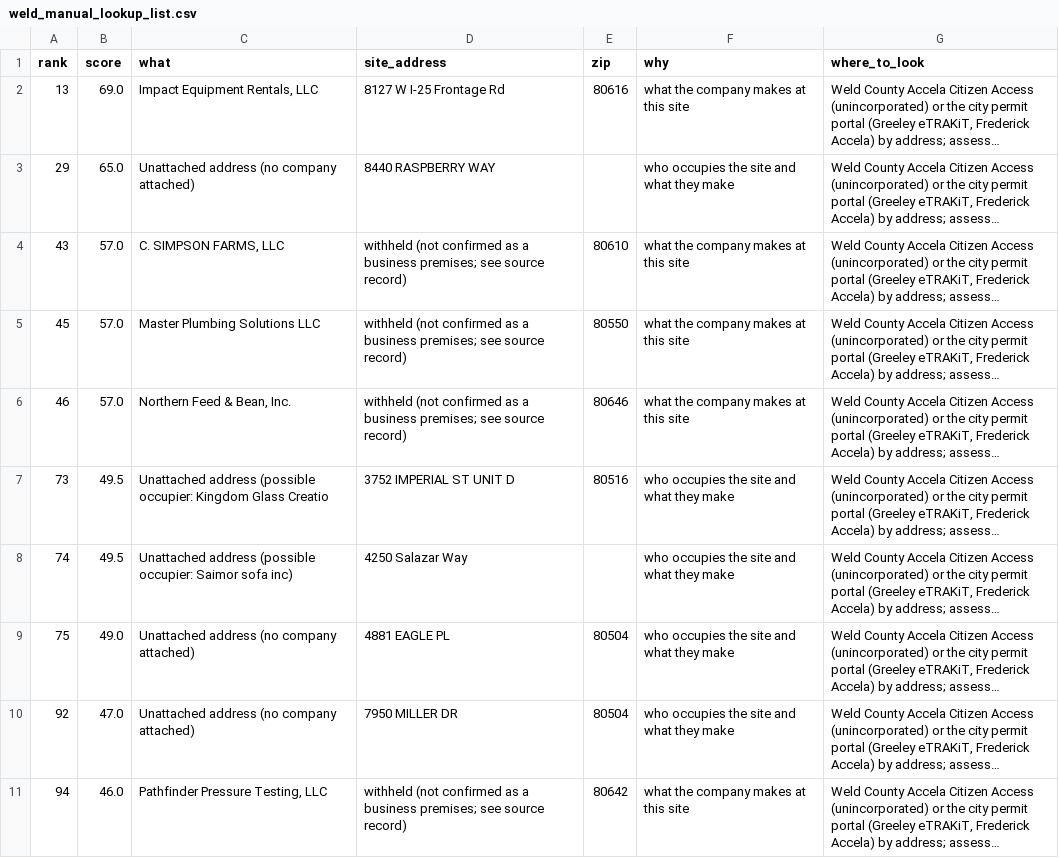
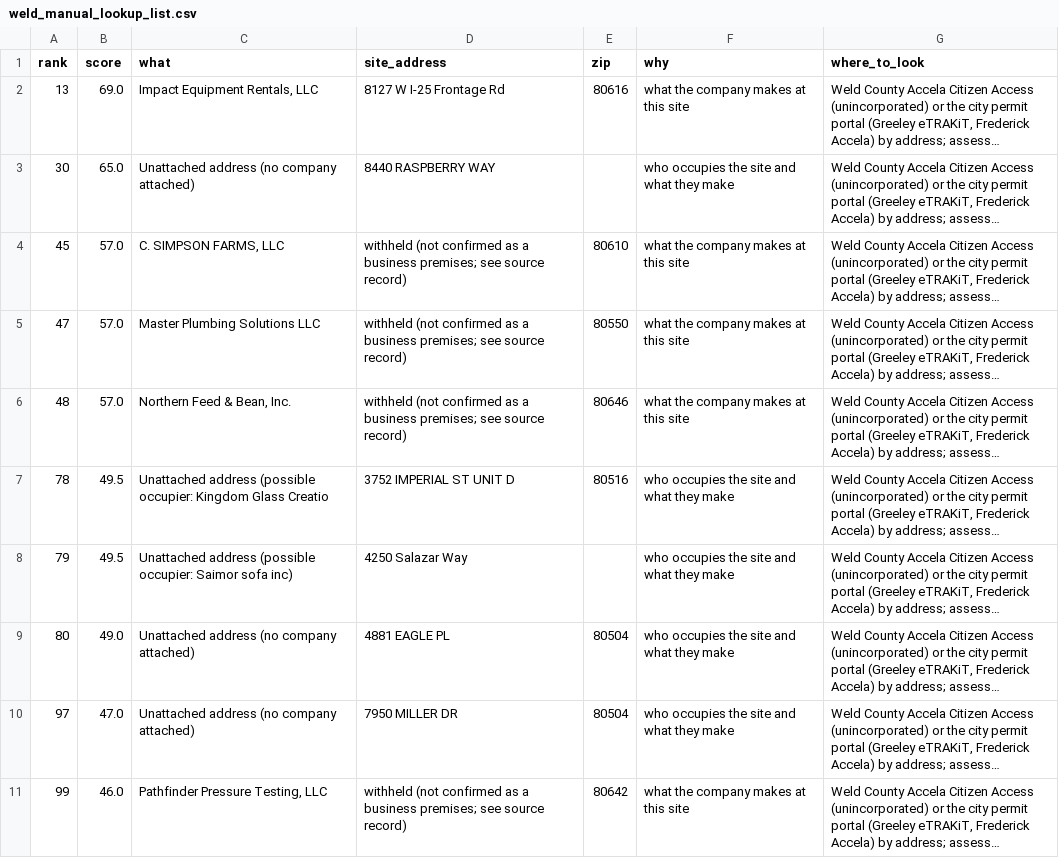
Before and after one commit to 1alaskan/AtlasScraper, a CSV file: step5-analysis/weld/weld_manual_lookup_list.csv, drawn as a sheet; only a part is shown; long unchanged cells end in …; the diff covers the shown part only; the diff names each change by its address in the sheet, - before the commit and + after, or states it on an @@ line.

```diff
--- a/step5-analysis/weld/weld_manual_lookup_list.csv
+++ b/step5-analysis/weld/weld_manual_lookup_list.csv
-A3 (rank): 29
+A3 (rank): 30
-A4 (rank): 43
+A4 (rank): 45
-A5 (rank): 45
+A5 (rank): 47
-A6 (rank): 46
+A6 (rank): 48
-A7 (rank): 73
+A7 (rank): 78
-A8 (rank): 74
+A8 (rank): 79
-A9 (rank): 75
+A9 (rank): 80
-A10 (rank): 92
+A10 (rank): 97
-A11 (rank): 94
+A11 (rank): 99
```
Also changed, not shown: 1 removed row and 8 edited cells elsewhere in this file, step5-analysis/weld/run5_incentives/weld_evidence_v3.csv, step5-analysis/weld/run5_incentives/weld_ranked_accounts_v3.csv, 15 other files.
